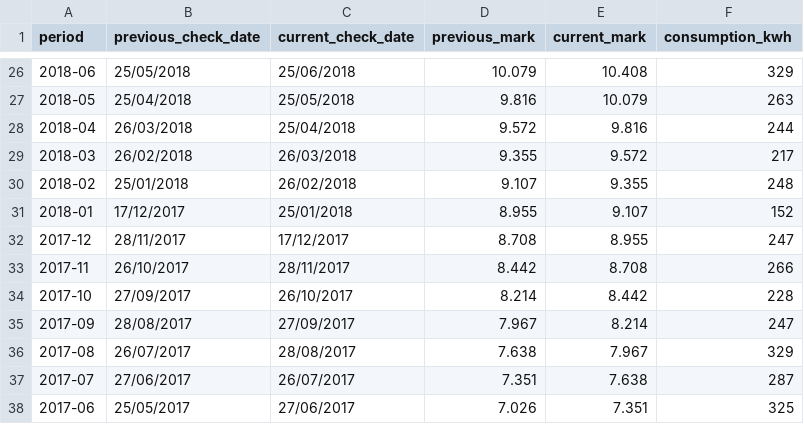
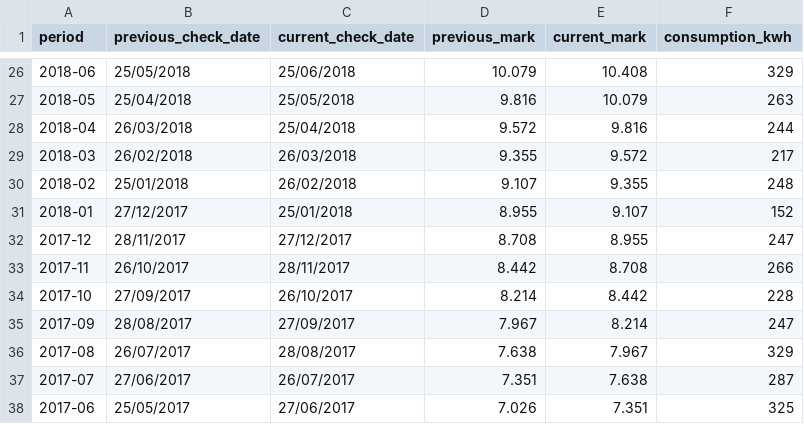
Before and after one commit to sjsilvabr/Utilities_Consumption, a CSV file: Data_source/Data_Electricity.csv, drawn as a sheet; only a part is shown, gaps mark what is left out.

Commit message:
Data updated.

```diff
--- a/Data_source/Data_Electricity.csv
+++ b/Data_source/Data_Electricity.csv
@@ -30,4 +30,4 @@ period;previous_check_date;current_check_date;previous_mark;current_mark;consump
 2018-02;25/01/2018;26/02/2018;9.107;9.355;248
-2018-01;17/12/2017;25/01/2018;8.955;9.107;152
-2017-12;28/11/2017;17/12/2017;8.708;8.955;247
+2018-01;27/12/2017;25/01/2018;8.955;9.107;152
+2017-12;28/11/2017;27/12/2017;8.708;8.955;247
 2017-11;26/10/2017;28/11/2017;8.442;8.708;266
```
